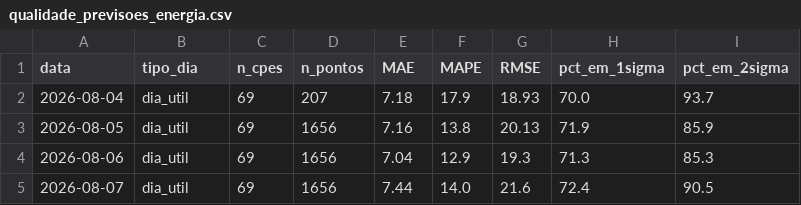
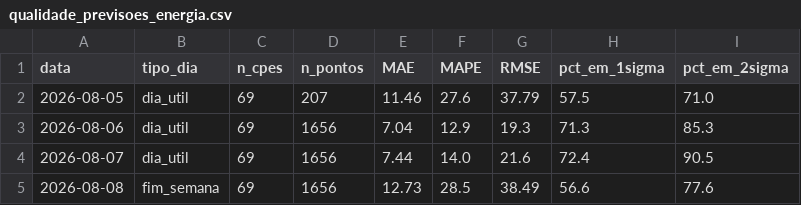
Before and after one commit to CarolBrandak/ts-anomaly-detection-dissertation, a CSV file: results/energia/realtime/analysis/qualidade_previsoes_energia.csv, drawn as a sheet.

```diff
--- a/results/energia/realtime/analysis/qualidade_previsoes_energia.csv
+++ b/results/energia/realtime/analysis/qualidade_previsoes_energia.csv
@@ -1,5 +1,5 @@
 data,tipo_dia,n_cpes,n_pontos,MAE,MAPE,RMSE,pct_em_1sigma,pct_em_2sigma
-2026-08-04,dia_util,69,207,7.18,17.9,18.93,70.0,93.7
-2026-08-05,dia_util,69,1656,7.16,13.8,20.13,71.9,85.9
+2026-08-05,dia_util,69,207,11.46,27.6,37.79,57.5,71.0
 2026-08-06,dia_util,69,1656,7.04,12.9,19.3,71.3,85.3
 2026-08-07,dia_util,69,1656,7.44,14.0,21.6,72.4,90.5
+2026-08-08,fim_semana,69,1656,12.73,28.5,38.49,56.6,77.6
```
Also changed, not shown: 4 other files.
